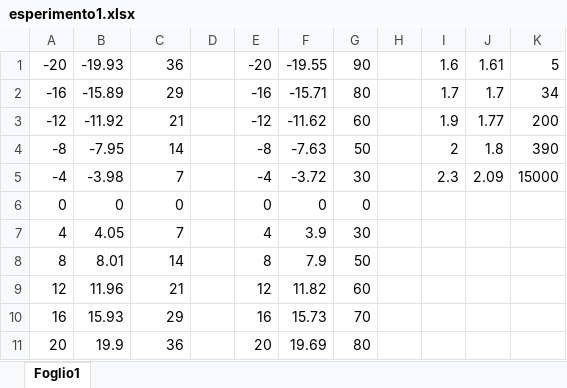
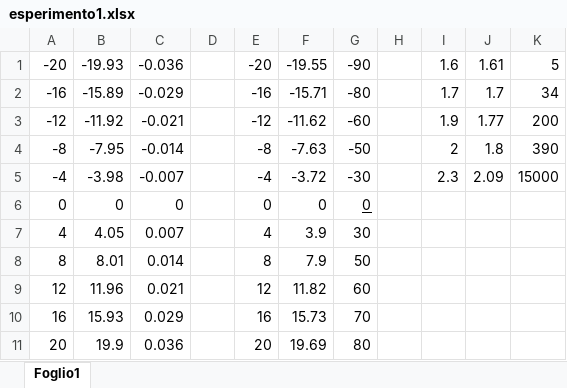
Before and after one commit to PierluigiLacerenza/esp2_git, an Excel workbook: esperimento_1/esperimento1.xlsx, sheet Foglio1, drawn as a sheet; values as stored, in another font and other column widths than the file's, no borders; the diff names each change by its address in the sheet, - before the commit and + after, or states it on an @@ line.

Commit message:
primo esperimento

```diff
--- a/esperimento_1/esperimento1.xlsx (sheet Foglio1)
+++ b/esperimento_1/esperimento1.xlsx (sheet Foglio1)
-C1: 36
+C1: -0.036
-G1: 90
+G1: -90
-C2: 29
+C2: -0.029
-G2: 80
+G2: -80
-C3: 21
+C3: -0.021
-G3: 60
+G3: -60
-C4: 14
+C4: -0.014
-G4: 50
+G4: -50
-C5: 7
+C5: -0.007
-G5: 30
+G5: -30
-G6 underline: off
+G6 underline: on
-C7: 7
+C7: 0.007
-C8: 14
+C8: 0.014
-C9: 21
+C9: 0.021
-C10: 29
+C10: 0.029
-C11: 36
+C11: 0.036
```
Also changed, not shown: 1 other file.
